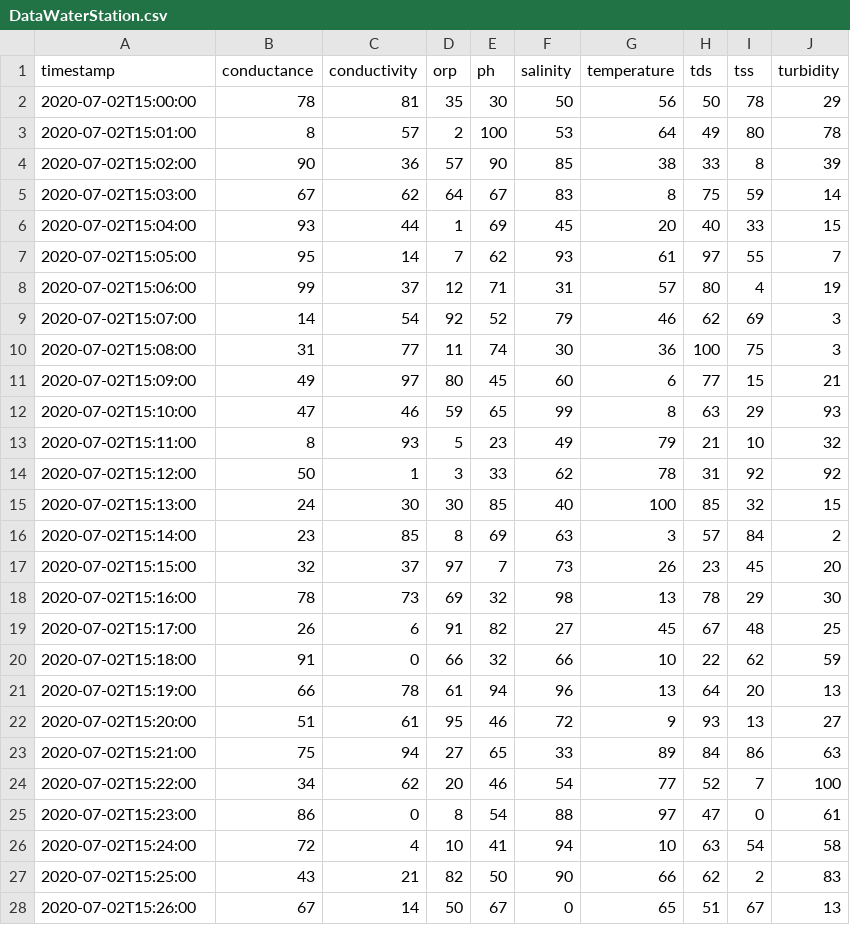
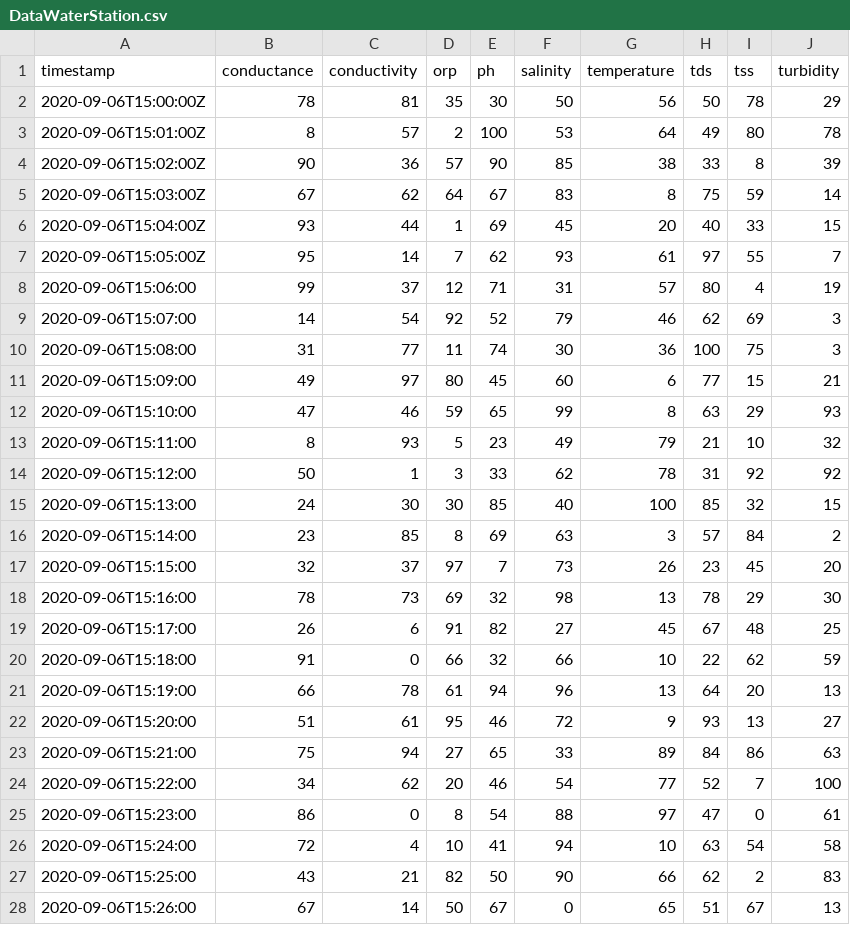
Before and after one commit to Rinocastellano/Tirocinio, a CSV file: DataWaterStation.csv, drawn as a sheet; only a part is shown; the diff covers the shown part only.

```diff
--- a/DataWaterStation.csv
+++ b/DataWaterStation.csv
@@ -1,28 +1,28 @@
 timestamp,conductance,conductivity,orp,ph,salinity,temperature,tds,tss,turbidity
-2020-07-02T15:00:00,78,81,35,30,50,56,50,78,29
-2020-07-02T15:01:00,8,57,2,100,53,64,49,80,78
-2020-07-02T15:02:00,90,36,57,90,85,38,33,8,39
-2020-07-02T15:03:00,67,62,64,67,83,8,75,59,14
-2020-07-02T15:04:00,93,44,1,69,45,20,40,33,15
-2020-07-02T15:05:00,95,14,7,62,93,61,97,55,7
-2020-07-02T15:06:00,99,37,12,71,31,57,80,4,19
-2020-07-02T15:07:00,14,54,92,52,79,46,62,69,3
-2020-07-02T15:08:00,31,77,11,74,30,36,100,75,3
-2020-07-02T15:09:00,49,97,80,45,60,6,77,15,21
-2020-07-02T15:10:00,47,46,59,65,99,8,63,29,93
-2020-07-02T15:11:00,8,93,5,23,49,79,21,10,32
-2020-07-02T15:12:00,50,1,3,33,62,78,31,92,92
-2020-07-02T15:13:00,24,30,30,85,40,100,85,32,15
-2020-07-02T15:14:00,23,85,8,69,63,3,57,84,2
-2020-07-02T15:15:00,32,37,97,7,73,26,23,45,20
-2020-07-02T15:16:00,78,73,69,32,98,13,78,29,30
-2020-07-02T15:17:00,26,6,91,82,27,45,67,48,25
-2020-07-02T15:18:00,91,0,66,32,66,10,22,62,59
-2020-07-02T15:19:00,66,78,61,94,96,13,64,20,13
-2020-07-02T15:20:00,51,61,95,46,72,9,93,13,27
-2020-07-02T15:21:00,75,94,27,65,33,89,84,86,63
-2020-07-02T15:22:00,34,62,20,46,54,77,52,7,100
-2020-07-02T15:23:00,86,0,8,54,88,97,47,0,61
-2020-07-02T15:24:00,72,4,10,41,94,10,63,54,58
-2020-07-02T15:25:00,43,21,82,50,90,66,62,2,83
-2020-07-02T15:26:00,67,14,50,67,0,65,51,67,13
+2020-09-06T15:00:00Z,78,81,35,30,50,56,50,78,29
+2020-09-06T15:01:00Z,8,57,2,100,53,64,49,80,78
+2020-09-06T15:02:00Z,90,36,57,90,85,38,33,8,39
+2020-09-06T15:03:00Z,67,62,64,67,83,8,75,59,14
+2020-09-06T15:04:00Z,93,44,1,69,45,20,40,33,15
+2020-09-06T15:05:00Z,95,14,7,62,93,61,97,55,7
+2020-09-06T15:06:00,99,37,12,71,31,57,80,4,19
+2020-09-06T15:07:00,14,54,92,52,79,46,62,69,3
+2020-09-06T15:08:00,31,77,11,74,30,36,100,75,3
+2020-09-06T15:09:00,49,97,80,45,60,6,77,15,21
+2020-09-06T15:10:00,47,46,59,65,99,8,63,29,93
+2020-09-06T15:11:00,8,93,5,23,49,79,21,10,32
+2020-09-06T15:12:00,50,1,3,33,62,78,31,92,92
+2020-09-06T15:13:00,24,30,30,85,40,100,85,32,15
+2020-09-06T15:14:00,23,85,8,69,63,3,57,84,2
+2020-09-06T15:15:00,32,37,97,7,73,26,23,45,20
+2020-09-06T15:16:00,78,73,69,32,98,13,78,29,30
+2020-09-06T15:17:00,26,6,91,82,27,45,67,48,25
+2020-09-06T15:18:00,91,0,66,32,66,10,22,62,59
+2020-09-06T15:19:00,66,78,61,94,96,13,64,20,13
+2020-09-06T15:20:00,51,61,95,46,72,9,93,13,27
+2020-09-06T15:21:00,75,94,27,65,33,89,84,86,63
+2020-09-06T15:22:00,34,62,20,46,54,77,52,7,100
+2020-09-06T15:23:00,86,0,8,54,88,97,47,0,61
+2020-09-06T15:24:00,72,4,10,41,94,10,63,54,58
+2020-09-06T15:25:00,43,21,82,50,90,66,62,2,83
+2020-09-06T15:26:00,67,14,50,67,0,65,51,67,13
```
Also changed, not shown: 8 edited cells elsewhere in this file, 4 other files.
